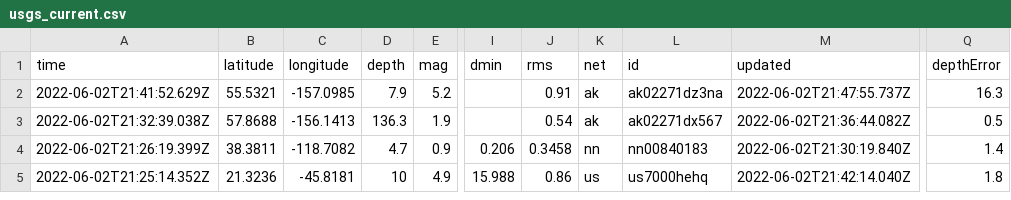
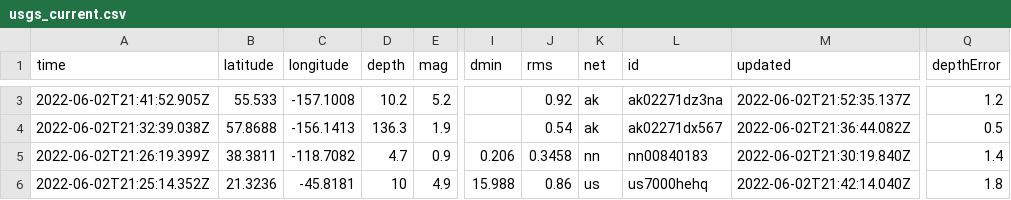
Before and after one commit to kmaepetrin/nicar22-github-actions, a CSV file: usgs_current.csv, drawn as a sheet; only a part is shown, gaps mark what is left out; addresses are those after the commit; the diff covers the shown part only; the diff names each change by its address in the sheet, - before the commit and + after, or states it on an @@ line.

```diff
--- a/usgs_current.csv
+++ b/usgs_current.csv
-A3 (time): 2022-06-02T21:41:52.629Z
+A3 (time): 2022-06-02T21:41:52.905Z
-B3 (latitude): 55.5321
+B3 (latitude): 55.533
-C3 (longitude): -157.0985
+C3 (longitude): -157.1008
-D3 (depth): 7.9
+D3 (depth): 10.2
-J3 (rms): 0.91
+J3 (rms): 0.92
-M3 (updated): 2022-06-02T21:47:55.737Z
+M3 (updated): 2022-06-02T21:52:35.137Z
-Q3 (depthError): 16.3
+Q3 (depthError): 1.2
```
Also changed, not shown: 2 added rows, 1 removed row and 7 edited cells elsewhere in this file.
